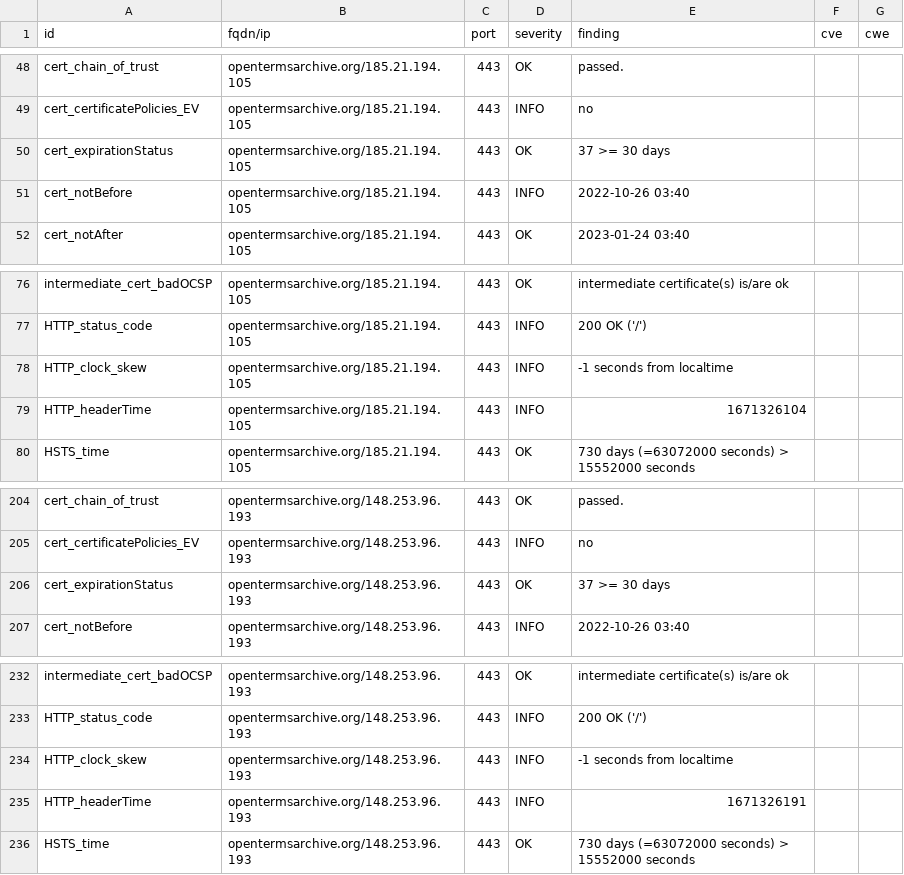
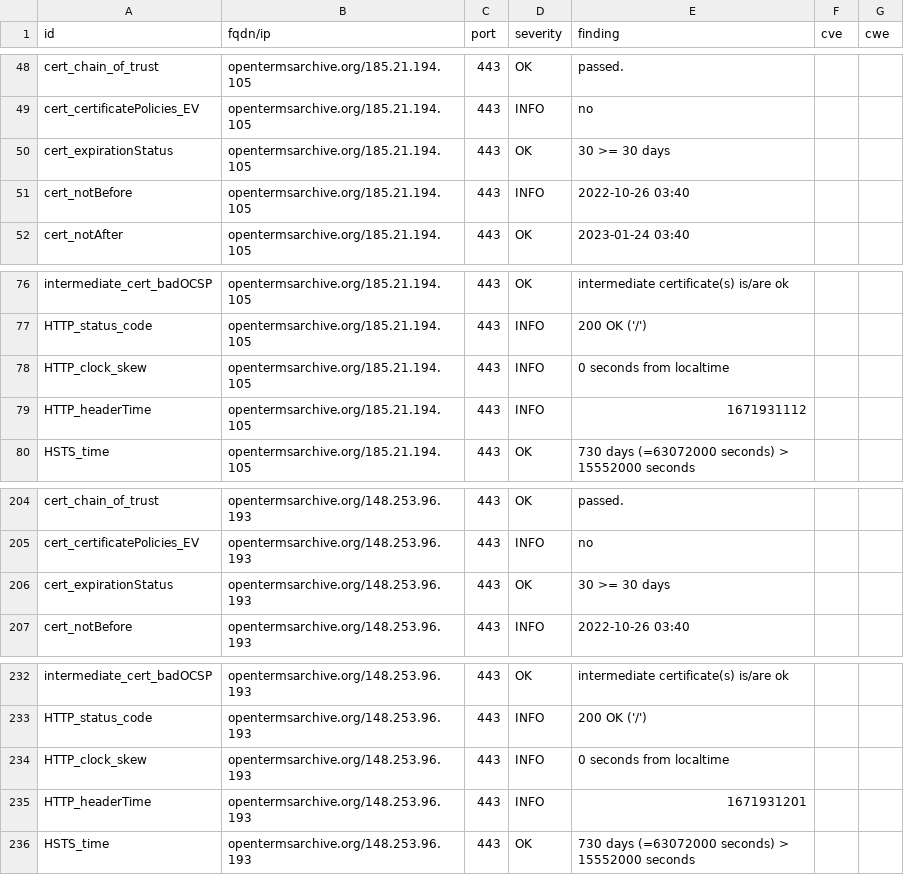
Before and after one commit to OpenTermsArchive/dashlord, a CSV file: results/aHR0cHM6Ly9vcGVudGVybXNhcmNoaXZlLm9yZy9mcg==/testssl.csv, drawn as a sheet; only a part is shown, gaps mark what is left out.

```diff
--- a/results/aHR0cHM6Ly9vcGVudGVybXNhcmNoaXZlLm9yZy9mcg==/testssl.csv
+++ b/results/aHR0cHM6Ly9vcGVudGVybXNhcmNoaXZlLm9yZy9mcg==/testssl.csv
@@ -49,3 +49,3 @@
 "cert_certificatePolicies_EV","opentermsarchive.org/185.21.194.105","443","INFO","no","",""
-"cert_expirationStatus","opentermsarchive.org/185.21.194.105","443","OK","37 >= 30 days","",""
+"cert_expirationStatus","opentermsarchive.org/185.21.194.105","443","OK","30 >= 30 days","",""
 "cert_notBefore","opentermsarchive.org/185.21.194.105","443","INFO","2022-10-26 03:40","",""
@@ -77,4 +77,4 @@
 "HTTP_status_code","opentermsarchive.org/185.21.194.105","443","INFO","200 OK ('/')","",""
-"HTTP_clock_skew","opentermsarchive.org/185.21.194.105","443","INFO","-1 seconds from localtime","",""
-"HTTP_headerTime","opentermsarchive.org/185.21.194.105","443","INFO","1671326104","",""
+"HTTP_clock_skew","opentermsarchive.org/185.21.194.105","443","INFO","0 seconds from localtime","",""
+"HTTP_headerTime","opentermsarchive.org/185.21.194.105","443","INFO","1671931112","",""
 "HSTS_time","opentermsarchive.org/185.21.194.105","443","OK","730 days (=63072000 seconds) > 15552000 seconds","",""
@@ -205,3 +205,3 @@
 "cert_certificatePolicies_EV","opentermsarchive.org/148.253.96.193","443","INFO","no","",""
-"cert_expirationStatus","opentermsarchive.org/148.253.96.193","443","OK","37 >= 30 days","",""
+"cert_expirationStatus","opentermsarchive.org/148.253.96.193","443","OK","30 >= 30 days","",""
 "cert_notBefore","opentermsarchive.org/148.253.96.193","443","INFO","2022-10-26 03:40","",""
@@ -233,4 +233,4 @@
 "HTTP_status_code","opentermsarchive.org/148.253.96.193","443","INFO","200 OK ('/')","",""
-"HTTP_clock_skew","opentermsarchive.org/148.253.96.193","443","INFO","-1 seconds from localtime","",""
-"HTTP_headerTime","opentermsarchive.org/148.253.96.193","443","INFO","1671326191","",""
+"HTTP_clock_skew","opentermsarchive.org/148.253.96.193","443","INFO","0 seconds from localtime","",""
+"HTTP_headerTime","opentermsarchive.org/148.253.96.193","443","INFO","1671931201","",""
 "HSTS_time","opentermsarchive.org/148.253.96.193","443","OK","730 days (=63072000 seconds) > 15552000 seconds","",""
```
Also changed, not shown: 14 other files.
